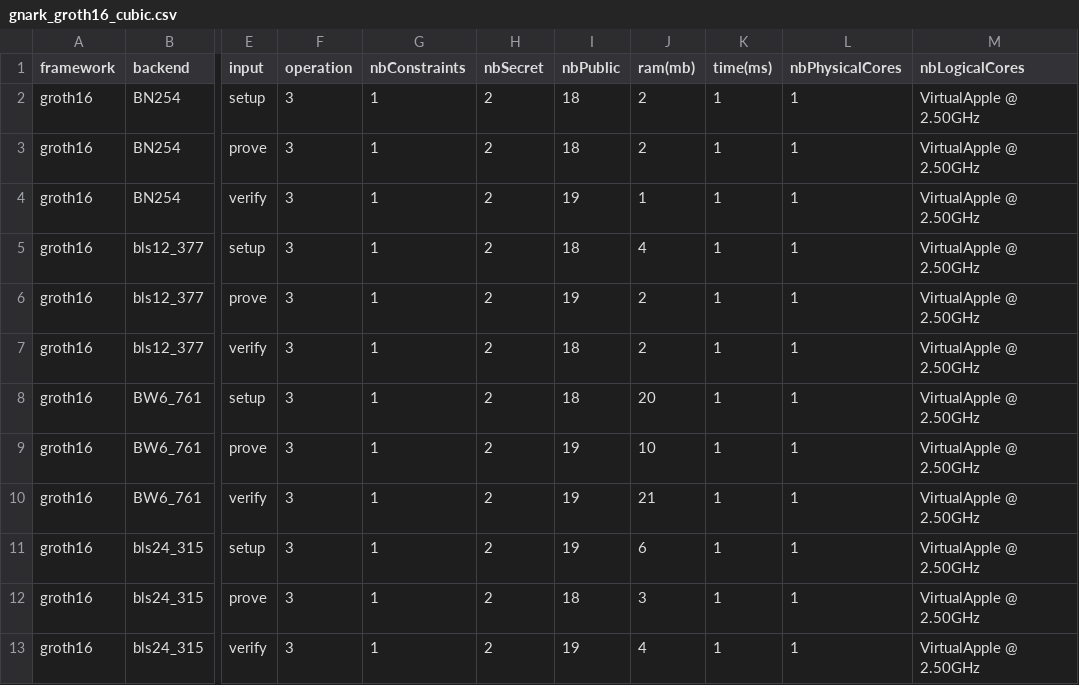
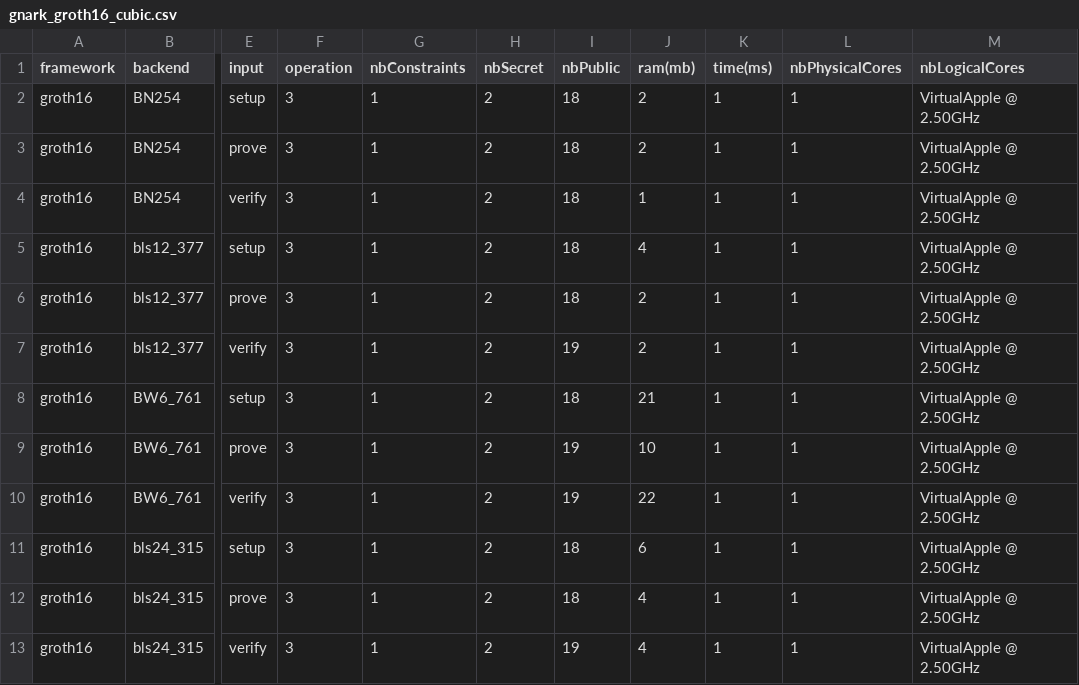
Before and after one commit to zkCollective/zk-Harness, a CSV file: benchmarks/gnark/gnark_groth16_cubic.csv, drawn as a sheet; only a part is shown, gaps mark what is left out; the diff names each change by its address in the sheet, - before the commit and + after, or states it on an @@ line.

```diff
--- a/benchmarks/gnark/gnark_groth16_cubic.csv
+++ b/benchmarks/gnark/gnark_groth16_cubic.csv
-I4 (nbPublic): 19
+I4 (nbPublic): 18
-I6 (nbPublic): 19
+I6 (nbPublic): 18
-I7 (nbPublic): 18
+I7 (nbPublic): 19
-J8 (ram(mb)): 20
+J8 (ram(mb)): 21
-J10 (ram(mb)): 21
+J10 (ram(mb)): 22
-I11 (nbPublic): 19
+I11 (nbPublic): 18
-J12 (ram(mb)): 3
+J12 (ram(mb)): 4
```
Also changed, not shown: benchmarks/gnark/gnark_groth16_expo.csv, benchmarks/gnark/gnark_groth16_exponentiate.csv, 6 other files.
